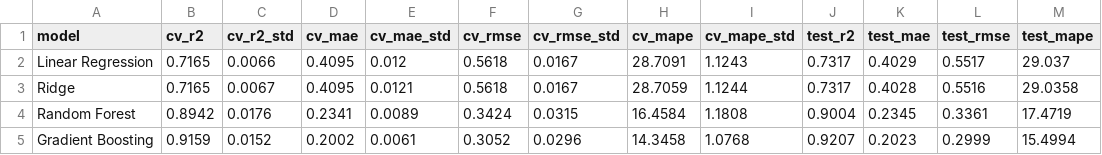
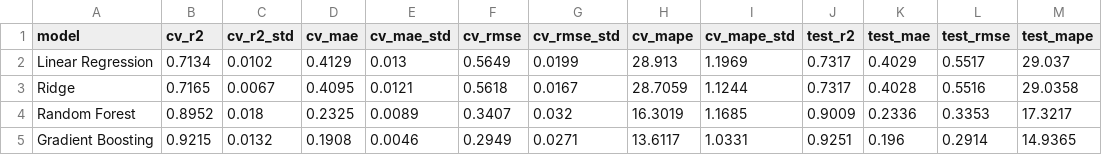
Before and after one commit to ShashankGanapatiNaik/Crop_Yield_Ai, a CSV file: ml/reports/eval/model_comparison.csv, drawn as a sheet; only a part is shown; the diff covers the shown part only.

```diff
--- a/ml/reports/eval/model_comparison.csv
+++ b/ml/reports/eval/model_comparison.csv
@@ -1,5 +1,5 @@
 model,cv_r2,cv_r2_std,cv_mae,cv_mae_std,cv_rmse,cv_rmse_std,cv_mape,cv_mape_std,test_r2,test_mae,test_rmse,test_mape
-Linear Regression,0.7165,0.0066,0.4095,0.012,0.5618,0.0167,28.7091,1.1243,0.7317,0.4029,0.5517,29.037
+Linear Regression,0.7134,0.0102,0.4129,0.013,0.5649,0.0199,28.913,1.1969,0.7317,0.4029,0.5517,29.037
 Ridge,0.7165,0.0067,0.4095,0.0121,0.5618,0.0167,28.7059,1.1244,0.7317,0.4028,0.5516,29.0358
-Random Forest,0.8942,0.0176,0.2341,0.0089,0.3424,0.0315,16.4584,1.1808,0.9004,0.2345,0.3361,17.4719
-Gradient Boosting,0.9159,0.0152,0.2002,0.0061,0.3052,0.0296,14.3458,1.0768,0.9207,0.2023,0.2999,15.4994
+Random Forest,0.8952,0.018,0.2325,0.0089,0.3407,0.032,16.3019,1.1685,0.9009,0.2336,0.3353,17.3217
+Gradient Boosting,0.9215,0.0132,0.1908,0.0046,0.2949,0.0271,13.6117,1.0331,0.9251,0.196,0.2914,14.9365
```
Also changed, not shown: 44 edited cells elsewhere in this file, 21 other files.
